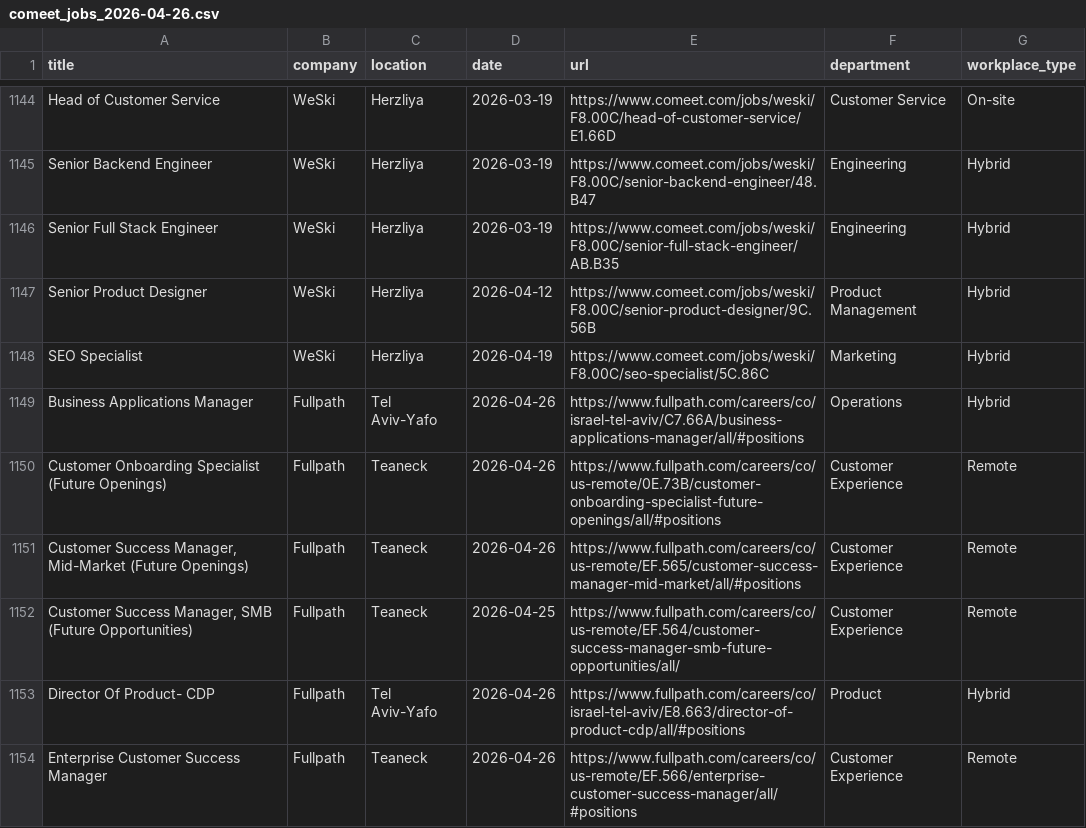
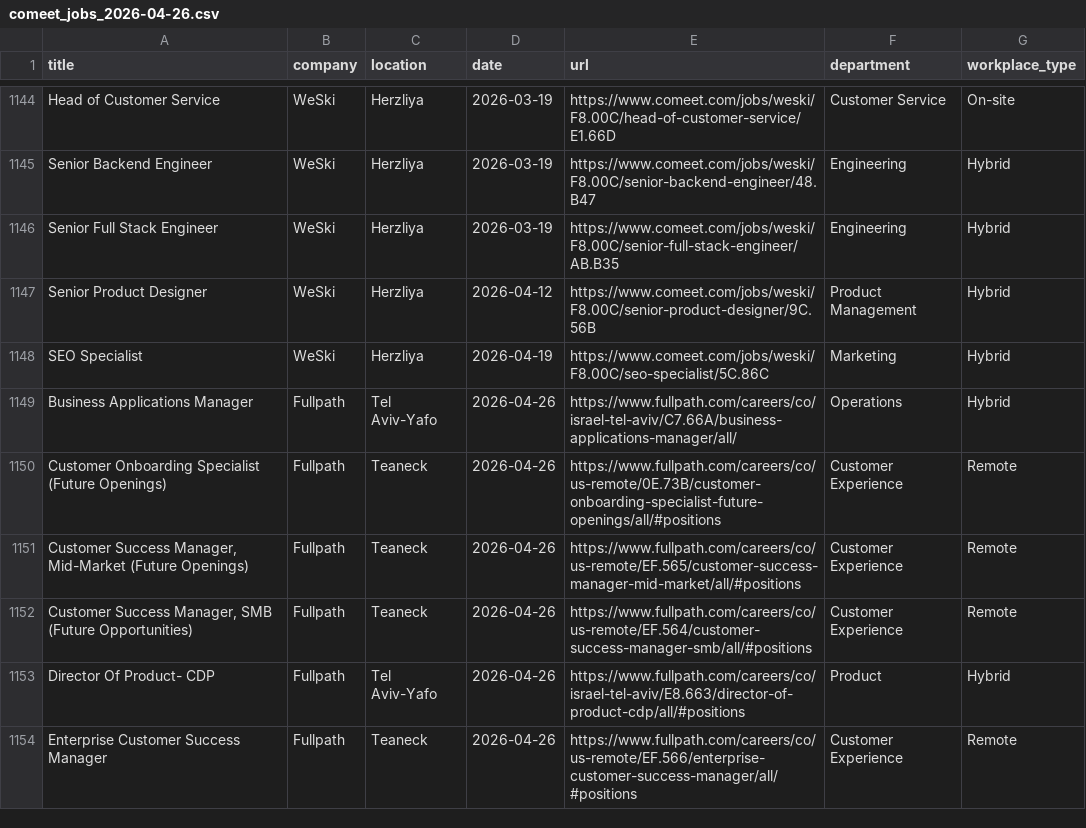
Before and after one commit to Genys30/jobfinder1, a CSV file: comeet_jobs_2026-04-26.csv, drawn as a sheet; only a part is shown, gaps mark what is left out; the diff covers the shown part only.

```diff
--- a/comeet_jobs_2026-04-26.csv
+++ b/comeet_jobs_2026-04-26.csv
@@ -1148,6 +1148,6 @@ Senior Product Designer,WeSki,Herzliya,2026-04-12,https://www.comeet.com/jobs/we
 SEO Specialist,WeSki,Herzliya,2026-04-19,https://www.comeet.com/jobs/weski/F8.00C/seo-specialist/5C.86C,Marketing,Hybrid
-Business Applications Manager,Fullpath,Tel Aviv-Yafo,2026-04-26,https://www.fullpath.com/careers/co/israel-tel-aviv/C7.66A/business-applications-manager/all/#positions,Operations,Hybrid
+Business Applications Manager,Fullpath,Tel Aviv-Yafo,2026-04-26,https://www.fullpath.com/careers/co/israel-tel-aviv/C7.66A/business-applications-manager/all/,Operations,Hybrid
 Customer Onboarding Specialist (Future Openings),Fullpath,Teaneck,2026-04-26,https://www.fullpath.com/careers/co/us-remote/0E.73B/customer-onboarding-specialist-future-openings/all/#positions,Customer Experience,Remote
 "Customer Success Manager, Mid-Market (Future Openings)",Fullpath,Teaneck,2026-04-26,https://www.fullpath.com/careers/co/us-remote/EF.565/customer-success-manager-mid-market/all/#positions,Customer Experience,Remote
-"Customer Success Manager, SMB (Future Opportunities)",Fullpath,Teaneck,2026-04-25,https://www.fullpath.com/careers/co/us-remote/EF.564/customer-success-manager-smb-future-opportunities/all/,Customer Experience,Remote
+"Customer Success Manager, SMB (Future Opportunities)",Fullpath,Teaneck,2026-04-26,https://www.fullpath.com/careers/co/us-remote/EF.564/customer-success-manager-smb/all/#positions,Customer Experience,Remote
 Director Of Product-  CDP,Fullpath,Tel Aviv-Yafo,2026-04-26,https://www.fullpath.com/careers/co/israel-tel-aviv/E8.663/director-of-product-cdp/all/#positions,Product,Hybrid
```
Also changed, not shown: 1 added row, 1 removed row and 17 edited cells elsewhere in this file, history.csv.
